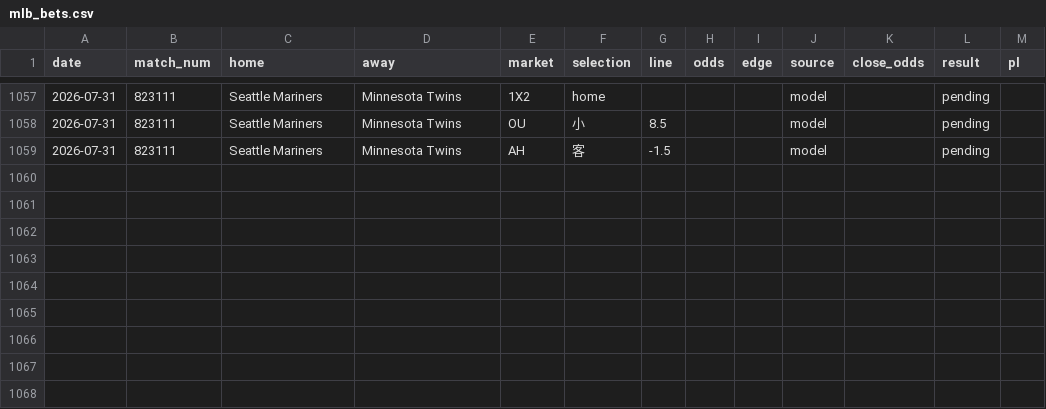
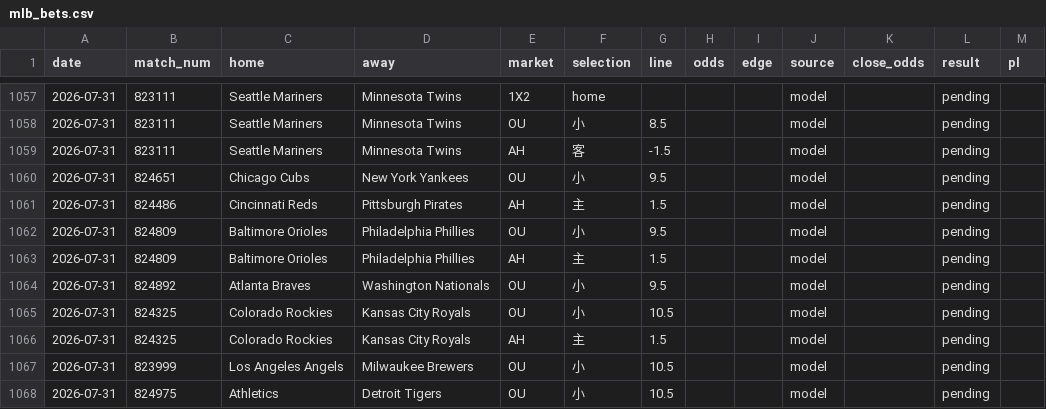
Before and after one commit to c49037027-svg/football, a CSV file: data/mlb_bets.csv, drawn as a sheet; only a part is shown, gaps mark what is left out.

```diff
--- a/data/mlb_bets.csv
+++ b/data/mlb_bets.csv
@@ -1059 +1059,10 @@ date,match_num,home,away,market,selection,line,odds,edge,source,close_odds,resul
 2026-07-31,823111,Seattle Mariners,Minnesota Twins,AH,客,-1.5,,,model,,pending,
+2026-07-31,824651,Chicago Cubs,New York Yankees,OU,小,9.5,,,model,,pending,
+2026-07-31,824486,Cincinnati Reds,Pittsburgh Pirates,AH,主,1.5,,,model,,pending,
+2026-07-31,824809,Baltimore Orioles,Philadelphia Phillies,OU,小,9.5,,,model,,pending,
+2026-07-31,824809,Baltimore Orioles,Philadelphia Phillies,AH,主,1.5,,,model,,pending,
+2026-07-31,824892,Atlanta Braves,Washington Nationals,OU,小,9.5,,,model,,pending,
+2026-07-31,824325,Colorado Rockies,Kansas City Royals,OU,小,10.5,,,model,,pending,
+2026-07-31,824325,Colorado Rockies,Kansas City Royals,AH,主,1.5,,,model,,pending,
+2026-07-31,823999,Los Angeles Angels,Milwaukee Brewers,OU,小,10.5,,,model,,pending,
+2026-07-31,824975,Athletics,Detroit Tigers,OU,小,10.5,,,model,,pending,
```
Also changed, not shown: data/mlb_model_bets.csv, 1 other file.
